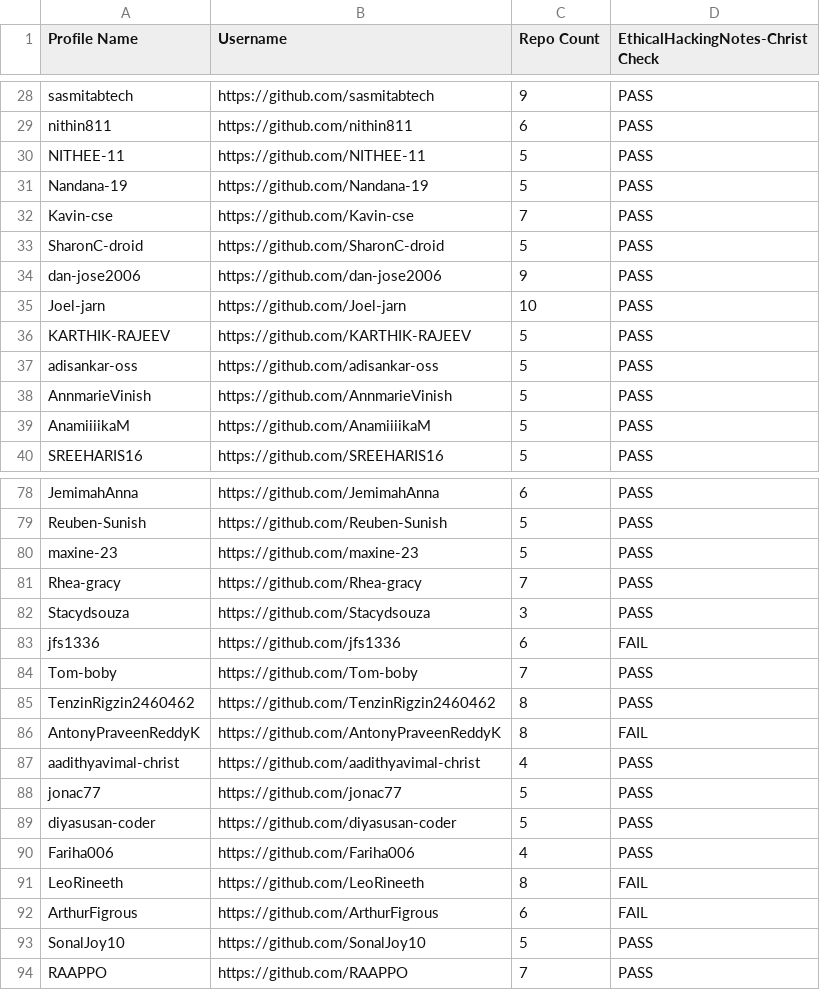
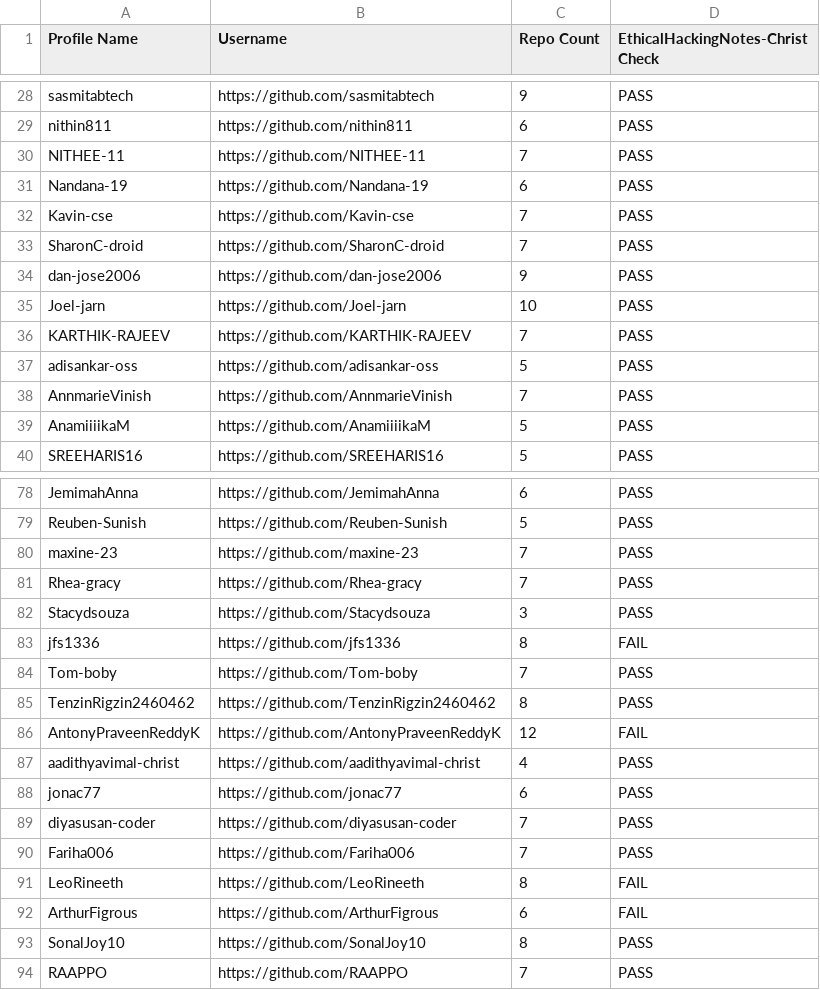
Before and after one commit to sector21/EthicalHackingNotes, a CSV file: .repo/fork-users.csv, drawn as a sheet; only a part is shown, gaps mark what is left out; the diff covers the shown part only.

```diff
--- a/.repo/fork-users.csv
+++ b/.repo/fork-users.csv
@@ -29,11 +29,11 @@ Profile Name,Username,Repo Count,EthicalHackingNotes-Christ Check
 "nithin811","https://github.com/nithin811",6,"PASS"
-"NITHEE-11","https://github.com/NITHEE-11",5,"PASS"
-"Nandana-19","https://github.com/Nandana-19",5,"PASS"
+"NITHEE-11","https://github.com/NITHEE-11",7,"PASS"
+"Nandana-19","https://github.com/Nandana-19",6,"PASS"
 "Kavin-cse","https://github.com/Kavin-cse",7,"PASS"
-"SharonC-droid","https://github.com/SharonC-droid",5,"PASS"
+"SharonC-droid","https://github.com/SharonC-droid",7,"PASS"
 "dan-jose2006","https://github.com/dan-jose2006",9,"PASS"
 "Joel-jarn","https://github.com/Joel-jarn",10,"PASS"
-"KARTHIK-RAJEEV","https://github.com/KARTHIK-RAJEEV",5,"PASS"
+"KARTHIK-RAJEEV","https://github.com/KARTHIK-RAJEEV",7,"PASS"
 "adisankar-oss","https://github.com/adisankar-oss",5,"PASS"
-"AnnmarieVinish","https://github.com/AnnmarieVinish",5,"PASS"
+"AnnmarieVinish","https://github.com/AnnmarieVinish",7,"PASS"
 "AnamiiiikaM","https://github.com/AnamiiiikaM",5,"PASS"
@@ -79,16 +79,16 @@ Profile Name,Username,Repo Count,EthicalHackingNotes-Christ Check
 "Reuben-Sunish","https://github.com/Reuben-Sunish",5,"PASS"
-"maxine-23","https://github.com/maxine-23",5,"PASS"
+"maxine-23","https://github.com/maxine-23",7,"PASS"
 "Rhea-gracy","https://github.com/Rhea-gracy",7,"PASS"
 "Stacydsouza","https://github.com/Stacydsouza",3,"PASS"
-"jfs1336","https://github.com/jfs1336",6,"FAIL"
+"jfs1336","https://github.com/jfs1336",8,"FAIL"
 "Tom-boby","https://github.com/Tom-boby",7,"PASS"
 "TenzinRigzin2460462","https://github.com/TenzinRigzin2460462",8,"PASS"
-"AntonyPraveenReddyK","https://github.com/AntonyPraveenReddyK",8,"FAIL"
+"AntonyPraveenReddyK","https://github.com/AntonyPraveenReddyK",12,"FAIL"
 "aadithyavimal-christ","https://github.com/aadithyavimal-christ",4,"PASS"
-"jonac77","https://github.com/jonac77",5,"PASS"
-"diyasusan-coder","https://github.com/diyasusan-coder",5,"PASS"
-"Fariha006","https://github.com/Fariha006",4,"PASS"
+"jonac77","https://github.com/jonac77",6,"PASS"
+"diyasusan-coder","https://github.com/diyasusan-coder",7,"PASS"
+"Fariha006","https://github.com/Fariha006",7,"PASS"
 "LeoRineeth","https://github.com/LeoRineeth",8,"FAIL"
 "ArthurFigrous","https://github.com/ArthurFigrous",6,"FAIL"
-"SonalJoy10","https://github.com/SonalJoy10",5,"PASS"
+"SonalJoy10","https://github.com/SonalJoy10",8,"PASS"
 "RAAPPO","https://github.com/RAAPPO",7,"PASS"
```
Also changed, not shown: 25 edited cells elsewhere in this file, 2 other files.
